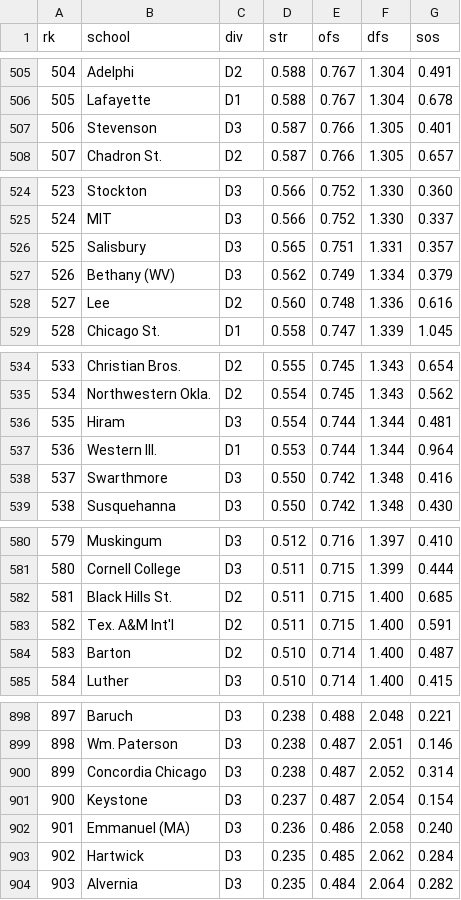
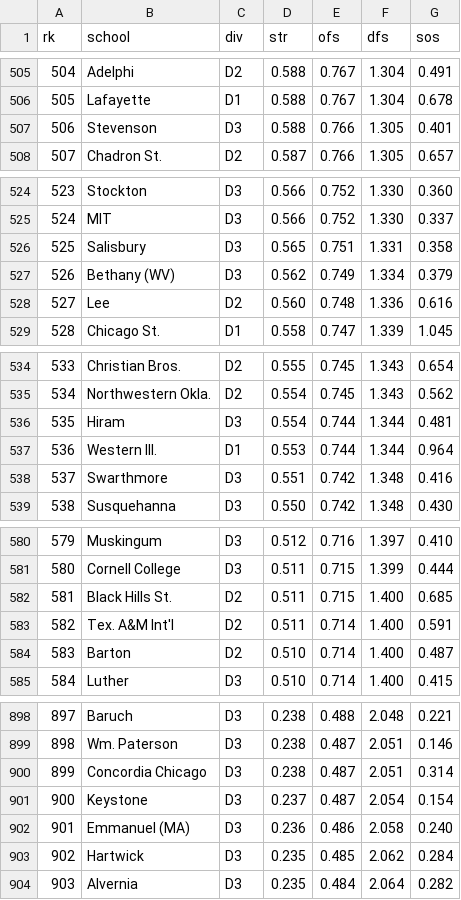
Before and after one commit to octonion/volleyball-w, a CSV file: ncaa_pbp/sos/current_ranking.csv, drawn as a sheet; only a part is shown, gaps mark what is left out; the diff covers the shown part only.

```diff
--- a/ncaa_pbp/sos/current_ranking.csv
+++ b/ncaa_pbp/sos/current_ranking.csv
@@ -506,3 +506,3 @@ rk,school,div,str,ofs,dfs,sos
 505,Lafayette,D1,0.588,0.767,1.304,0.678
-506,Stevenson,D3,0.587,0.766,1.305,0.401
+506,Stevenson,D3,0.588,0.766,1.305,0.401
 507,Chadron St.,D2,0.587,0.766,1.305,0.657
@@ -525,3 +525,3 @@ rk,school,div,str,ofs,dfs,sos
 524,MIT,D3,0.566,0.752,1.330,0.337
-525,Salisbury,D3,0.565,0.751,1.331,0.357
+525,Salisbury,D3,0.565,0.751,1.331,0.358
 526,Bethany (WV),D3,0.562,0.749,1.334,0.379
@@ -537,3 +537,3 @@ rk,school,div,str,ofs,dfs,sos
 536,Western Ill.,D1,0.553,0.744,1.344,0.964
-537,Swarthmore,D3,0.550,0.742,1.348,0.416
+537,Swarthmore,D3,0.551,0.742,1.348,0.416
 538,Susquehanna,D3,0.550,0.742,1.348,0.430
@@ -582,3 +582,3 @@ rk,school,div,str,ofs,dfs,sos
 581,Black Hills St.,D2,0.511,0.715,1.400,0.685
-582,Tex. A&M Int'l,D2,0.511,0.715,1.400,0.591
+582,Tex. A&M Int'l,D2,0.511,0.714,1.400,0.591
 583,Barton,D2,0.510,0.714,1.400,0.487
@@ -899,3 +899,3 @@ rk,school,div,str,ofs,dfs,sos
 898,Wm. Paterson,D3,0.238,0.487,2.051,0.146
-899,Concordia Chicago,D3,0.238,0.487,2.052,0.314
+899,Concordia Chicago,D3,0.238,0.487,2.051,0.314
 900,Keystone,D3,0.237,0.487,2.054,0.154
```
Also changed, not shown: 8 edited cells elsewhere in this file, ncaa_pbp/python/predict_weekly.csv, 6 other files.
